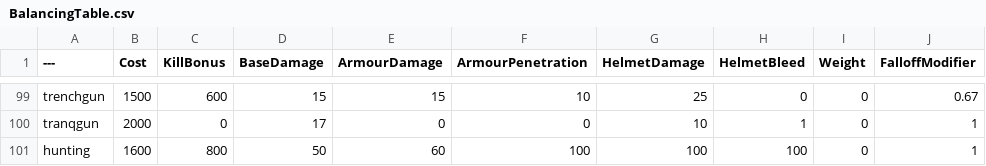
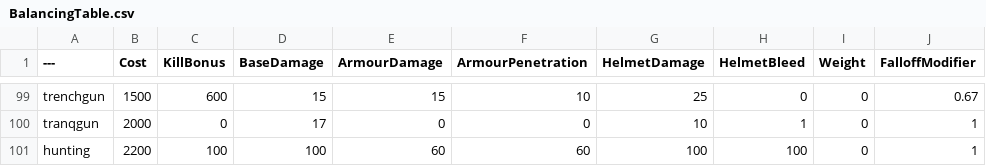
Before and after one commit to MessiahPenguin/BalancingTable, a CSV file: BalancingTable.csv, drawn as a sheet; only a part is shown, gaps mark what is left out; the diff names each change by its address in the sheet, - before the commit and + after, or states it on an @@ line.

Commit message:
Update BalancingTable.csv

```diff
--- a/BalancingTable.csv
+++ b/BalancingTable.csv
-B101 (Cost): 1600
+B101 (Cost): 2200
-C101 (KillBonus): 800
+C101 (KillBonus): 100
-D101 (BaseDamage): 50
+D101 (BaseDamage): 100
-F101 (ArmourPenetration): 100
+F101 (ArmourPenetration): 60
```
